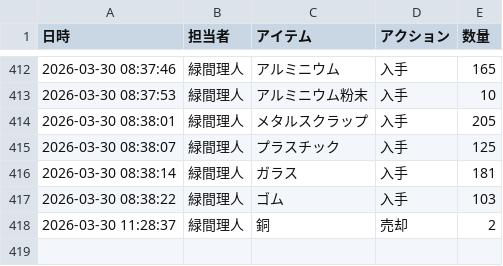
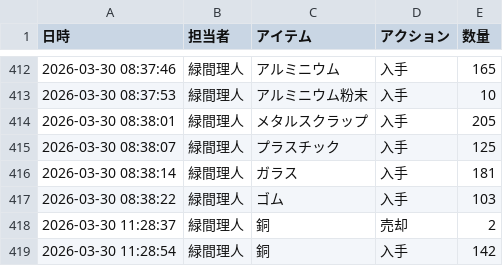
Before and after one commit to Lichtmido/midorima_material_inventory_management, a CSV file: inventory_log.csv, drawn as a sheet; only a part is shown, gaps mark what is left out.

Commit message:
Inventory Update: 2026-03-30 11:28:54

```diff
--- a/inventory_log.csv
+++ b/inventory_log.csv
@@ -418 +418,2 @@
 2026-03-30 11:28:37,緑間理人,銅,売却,2
+2026-03-30 11:28:54,緑間理人,銅,入手,142
```
